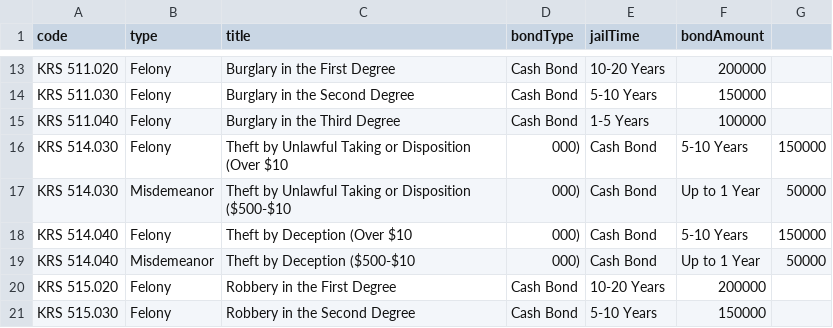
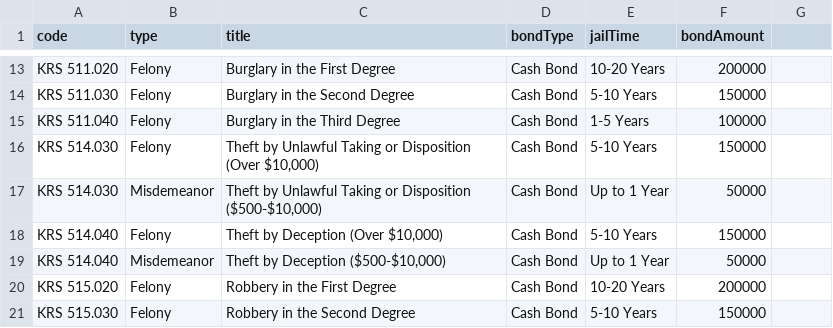
Before and after one commit to Sonoran-Software/CAD-Penal-Codes, a CSV file: US_KY.csv, drawn as a sheet; only a part is shown, gaps mark what is left out.

Commit message:
Update US_KY.csv

```diff
--- a/US_KY.csv
+++ b/US_KY.csv
@@ -15,6 +15,6 @@ KRS 511.030,Felony,Burglary in the Second Degree,Cash Bond,5-10 Years,150000
 KRS 511.040,Felony,Burglary in the Third Degree,Cash Bond,1-5 Years,100000
-KRS 514.030,Felony,Theft by Unlawful Taking or Disposition (Over $10,000),Cash Bond,5-10 Years,150000
-KRS 514.030,Misdemeanor,Theft by Unlawful Taking or Disposition ($500-$10,000),Cash Bond,Up to 1 Year,50000
-KRS 514.040,Felony,Theft by Deception (Over $10,000),Cash Bond,5-10 Years,150000
-KRS 514.040,Misdemeanor,Theft by Deception ($500-$10,000),Cash Bond,Up to 1 Year,50000
+KRS 514.030,Felony,"Theft by Unlawful Taking or Disposition (Over $10,000)",Cash Bond,5-10 Years,150000
+KRS 514.030,Misdemeanor,"Theft by Unlawful Taking or Disposition ($500-$10,000)",Cash Bond,Up to 1 Year,50000
+KRS 514.040,Felony,"Theft by Deception (Over $10,000)",Cash Bond,5-10 Years,150000
+KRS 514.040,Misdemeanor,"Theft by Deception ($500-$10,000)",Cash Bond,Up to 1 Year,50000
 KRS 515.020,Felony,Robbery in the First Degree,Cash Bond,10-20 Years,200000
```
